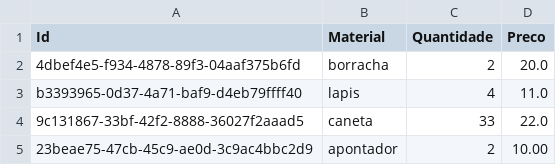
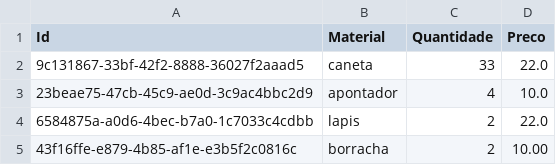
Before and after one commit to Gabrieltoba/projetofinal, a CSV file: compras.csv, drawn as a sheet.

```diff
--- a/compras.csv
+++ b/compras.csv
@@ -1,5 +1,5 @@
 Id,Material,Quantidade,Preco
-4dbef4e5-f934-4878-89f3-04aaf375b6fd,borracha,2,20.0
-b3393965-0d37-4a71-baf9-d4eb79ffff40,lapis,4,11.0
 9c131867-33bf-42f2-8888-36027f2aaad5,caneta,33,22.0
-23beae75-47cb-45c9-ae0d-3c9ac4bbc2d9,apontador,2,10.00
+23beae75-47cb-45c9-ae0d-3c9ac4bbc2d9,apontador,4,10.0
+6584875a-a0d6-4bec-b7a0-1c7033c4cdbb,lapis,2,22.0
+43f16ffe-e879-4b85-af1e-e3b5f2c0816c,borracha,2,10.00
```
Also changed, not shown: 4 other files.
